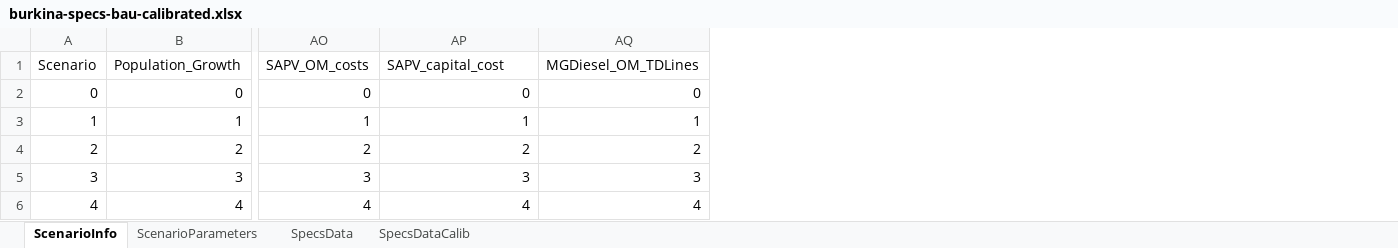
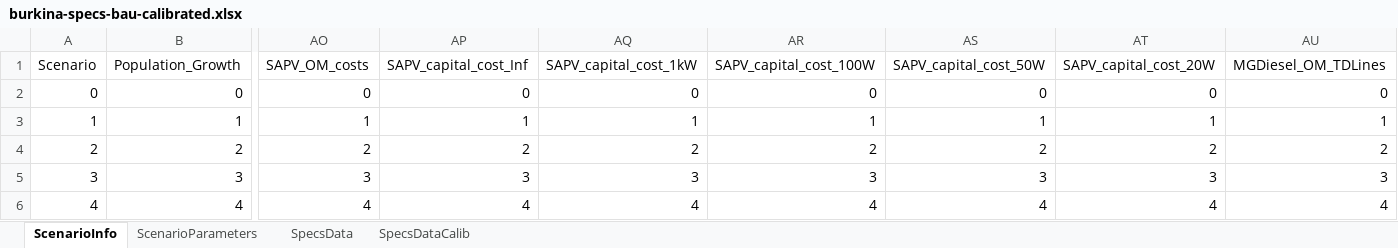
Before and after one commit to genius487/osgem, an Excel workbook: model/OnSSET_Input/bau/burkina-specs-bau-calibrated.xlsx, sheet ScenarioInfo, drawn as a sheet; only a part is shown, gaps mark what is left out; values as stored, in another font and other column widths than the file's, no borders; the diff names each change by its address in the sheet, - before the commit and + after, or states it on an @@ line.

```diff
--- a/model/OnSSET_Input/bau/burkina-specs-bau-calibrated.xlsx (sheet ScenarioInfo)
+++ b/model/OnSSET_Input/bau/burkina-specs-bau-calibrated.xlsx (sheet ScenarioInfo)
+column AQ (SAPV_capital_cost_1kW), rows 2-6: 0 | 1 | 2 | 3 | 4
+column AR (SAPV_capital_cost_100W), rows 2-6: 0 | 1 | 2 | 3 | 4
+column AS (SAPV_capital_cost_50W), rows 2-6: 0 | 1 | 2 | 3 | 4
+column AT (SAPV_capital_cost_20W), rows 2-6: 0 | 1 | 2 | 3 | 4
-AP1: SAPV_capital_cost
+AP1: SAPV_capital_cost_Inf
```
Also changed, not shown: sheet ScenarioParameters, model/OnSSET_Input/amb/burkina-specs-amb.xlsx, model/OnSSET_Input/bal/burkina-specs-bal.xlsx, 21 other files.
